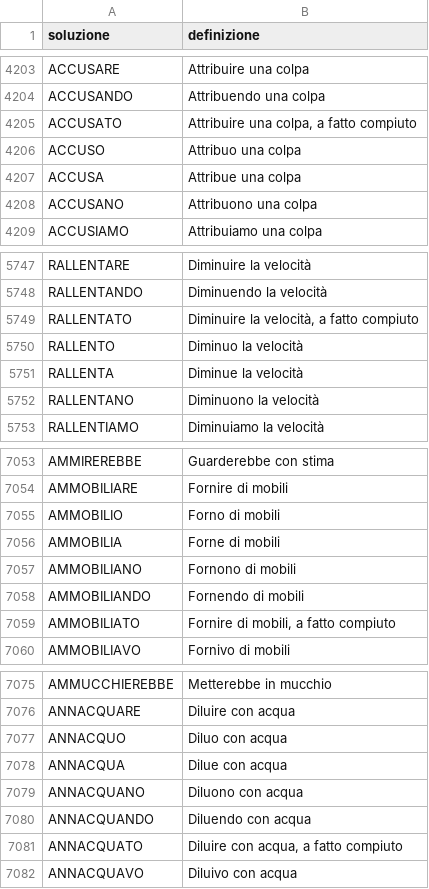
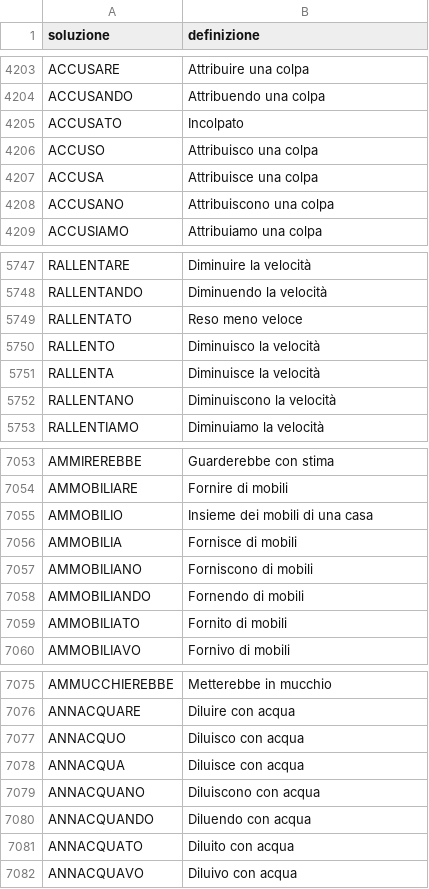
Before and after one commit to agea/cruciverba, a CSV file: voci.csv, drawn as a sheet; only a part is shown, gaps mark what is left out; the diff covers the shown part only.

```diff
--- a/voci.csv
+++ b/voci.csv
@@ -4204,6 +4204,6 @@ ACCUSARE,Attribuire una colpa
 ACCUSANDO,Attribuendo una colpa
-ACCUSATO,"Attribuire una colpa, a fatto compiuto"
-ACCUSO,Attribuo una colpa
-ACCUSA,Attribue una colpa
-ACCUSANO,Attribuono una colpa
+ACCUSATO,Incolpato
+ACCUSO,Attribuisco una colpa
+ACCUSA,Attribuisce una colpa
+ACCUSANO,Attribuiscono una colpa
 ACCUSIAMO,Attribuiamo una colpa
@@ -5748,6 +5748,6 @@ RALLENTARE,Diminuire la velocità
 RALLENTANDO,Diminuendo la velocità
-RALLENTATO,"Diminuire la velocità, a fatto compiuto"
-RALLENTO,Diminuo la velocità
-RALLENTA,Diminue la velocità
-RALLENTANO,Diminuono la velocità
+RALLENTATO,Reso meno veloce
+RALLENTO,Diminuisco la velocità
+RALLENTA,Diminuisce la velocità
+RALLENTANO,Diminuiscono la velocità
 RALLENTIAMO,Diminuiamo la velocità
@@ -7054,7 +7054,7 @@ AMMIREREBBE,Guarderebbe con stima
 AMMOBILIARE,Fornire di mobili
-AMMOBILIO,Forno di mobili
-AMMOBILIA,Forne di mobili
-AMMOBILIANO,Fornono di mobili
+AMMOBILIO,Insieme dei mobili di una casa
+AMMOBILIA,Fornisce di mobili
+AMMOBILIANO,Forniscono di mobili
 AMMOBILIANDO,Fornendo di mobili
-AMMOBILIATO,"Fornire di mobili, a fatto compiuto"
+AMMOBILIATO,Fornito di mobili
 AMMOBILIAVO,Fornivo di mobili
@@ -7076,7 +7076,7 @@ AMMUCCHIEREBBE,Metterebbe in mucchio
 ANNACQUARE,Diluire con acqua
-ANNACQUO,Diluo con acqua
-ANNACQUA,Dilue con acqua
-ANNACQUANO,Diluono con acqua
+ANNACQUO,Diluisco con acqua
+ANNACQUA,Diluisce con acqua
+ANNACQUANO,Diluiscono con acqua
 ANNACQUANDO,Diluendo con acqua
-ANNACQUATO,"Diluire con acqua, a fatto compiuto"
+ANNACQUATO,Diluito con acqua
 ANNACQUAVO,Diluivo con acqua
```
Also changed, not shown: 88 edited cells elsewhere in this file.
